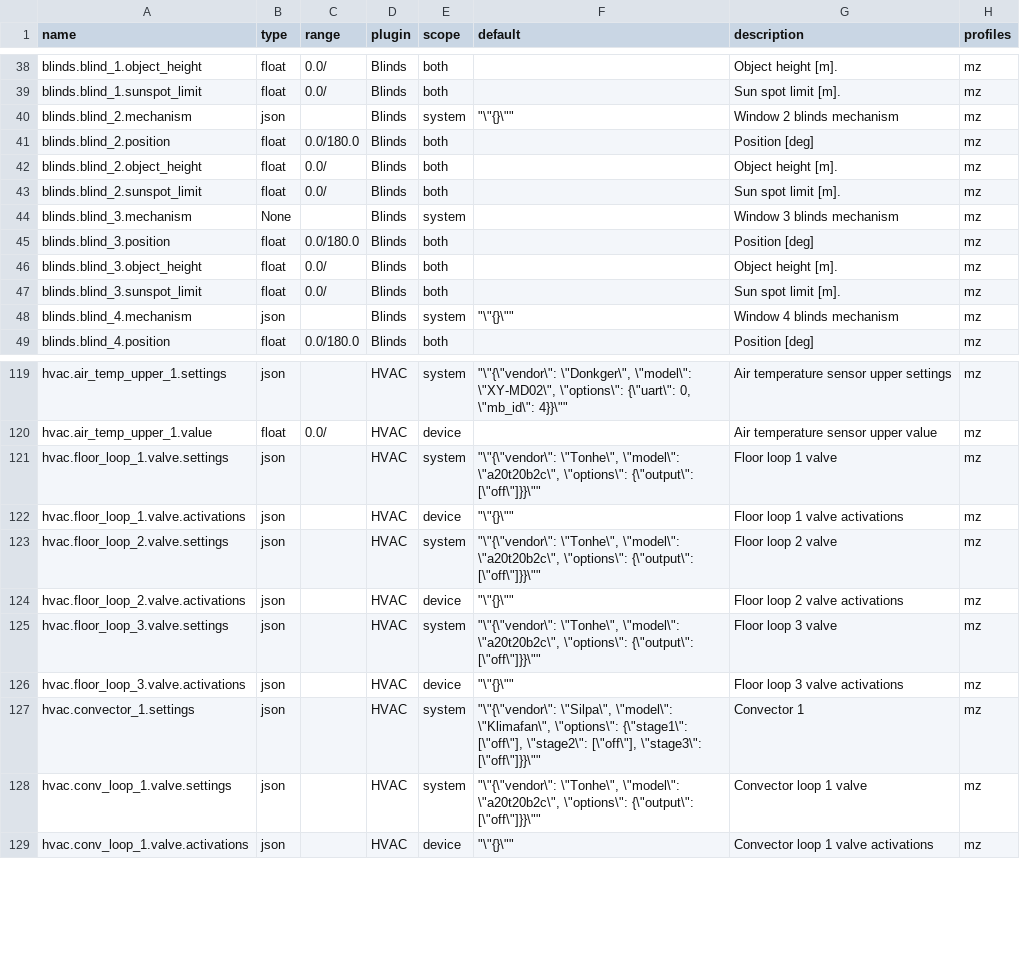
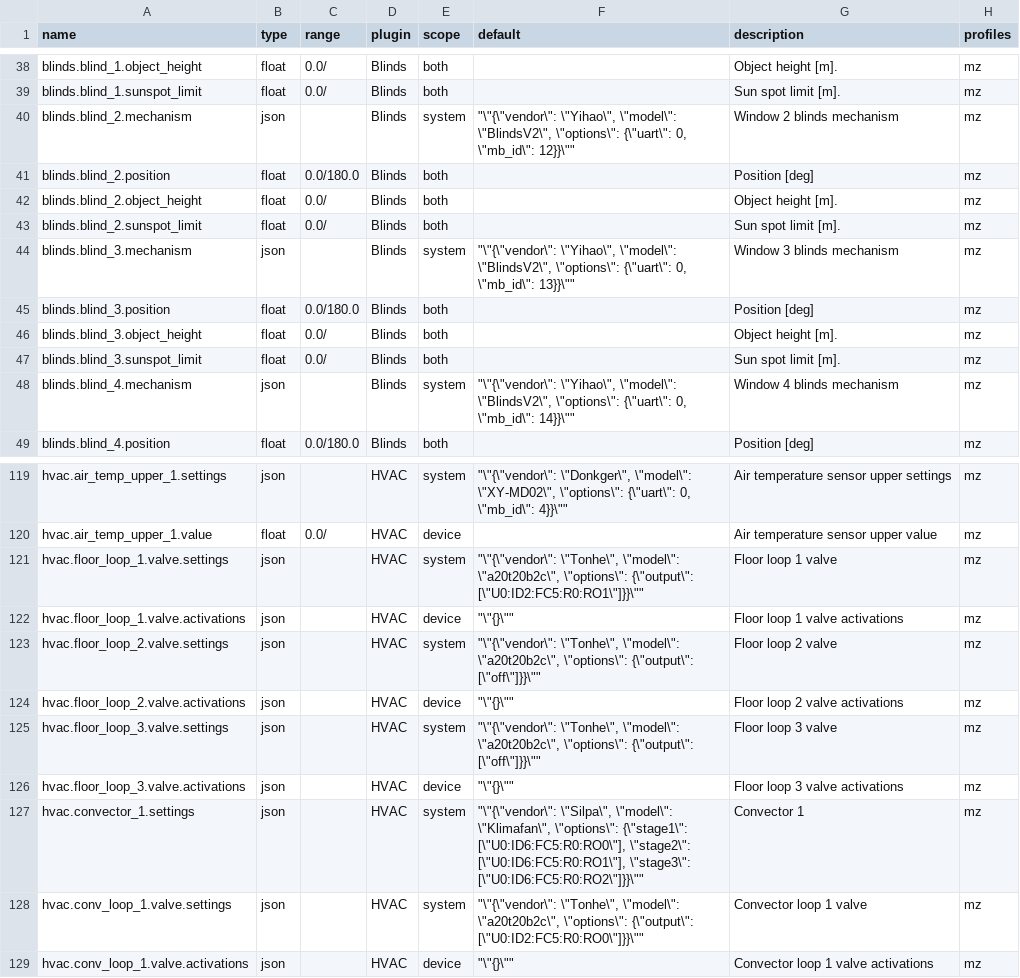
Before and after one commit to bgerp/ztm, a CSV file: registers.csv, drawn as a sheet; only a part is shown, gaps mark what is left out.

```diff
--- a/registers.csv
+++ b/registers.csv
@@ -39,3 +39,3 @@
 "blinds.blind_1.sunspot_limit","float","0.0/","Blinds","both","","Sun spot limit [m].","mz"
-"blinds.blind_2.mechanism","json","","Blinds","system","""\""{}\""""","Window 2 blinds mechanism","mz"
+"blinds.blind_2.mechanism","json","","Blinds","system","""\""{\""vendor\"": \""Yihao\"", \""model\"": \""BlindsV2\"", \""options\"": {\""uart\"": 0, \""mb_id\"": 12}}\""""","Window 2 blinds mechanism","mz"
 "blinds.blind_2.position","float","0.0/180.0","Blinds","both","","Position [deg]","mz"
@@ -43,3 +43,3 @@
 "blinds.blind_2.sunspot_limit","float","0.0/","Blinds","both","","Sun spot limit [m].","mz"
-"blinds.blind_3.mechanism","None","","Blinds","system","","Window 3 blinds mechanism","mz"
+"blinds.blind_3.mechanism","json","","Blinds","system","""\""{\""vendor\"": \""Yihao\"", \""model\"": \""BlindsV2\"", \""options\"": {\""uart\"": 0, \""mb_id\"": 13}}\""""","Window 3 blinds mechanism","mz"
 "blinds.blind_3.position","float","0.0/180.0","Blinds","both","","Position [deg]","mz"
@@ -47,3 +47,3 @@
 "blinds.blind_3.sunspot_limit","float","0.0/","Blinds","both","","Sun spot limit [m].","mz"
-"blinds.blind_4.mechanism","json","","Blinds","system","""\""{}\""""","Window 4 blinds mechanism","mz"
+"blinds.blind_4.mechanism","json","","Blinds","system","""\""{\""vendor\"": \""Yihao\"", \""model\"": \""BlindsV2\"", \""options\"": {\""uart\"": 0, \""mb_id\"": 14}}\""""","Window 4 blinds mechanism","mz"
 "blinds.blind_4.position","float","0.0/180.0","Blinds","both","","Position [deg]","mz"
@@ -120,3 +120,3 @@
 "hvac.air_temp_upper_1.value","float","0.0/","HVAC","device","","Air temperature sensor upper value","mz"
-"hvac.floor_loop_1.valve.settings","json","","HVAC","system","""\""{\""vendor\"": \""Tonhe\"", \""model\"": \""a20t20b2c\"", \""options\"": {\""output\"": [\""off\""]}}\""""","Floor loop 1 valve","mz"
+"hvac.floor_loop_1.valve.settings","json","","HVAC","system","""\""{\""vendor\"": \""Tonhe\"", \""model\"": \""a20t20b2c\"", \""options\"": {\""output\"": [\""U0:ID2:FC5:R0:RO1\""]}}\""""","Floor loop 1 valve","mz"
 "hvac.floor_loop_1.valve.activations","json","","HVAC","device","""\""{}\""""","Floor loop 1 valve activations","mz"
@@ -126,4 +126,4 @@
 "hvac.floor_loop_3.valve.activations","json","","HVAC","device","""\""{}\""""","Floor loop 3 valve activations","mz"
-"hvac.convector_1.settings","json","","HVAC","system","""\""{\""vendor\"": \""Silpa\"", \""model\"": \""Klimafan\"", \""options\"": {\""stage1\"": [\""off\""], \""stage2\"": [\""off\""], \""stage3\"": [\""off\""]}}\""""","Convector 1","mz"
-"hvac.conv_loop_1.valve.settings","json","","HVAC","system","""\""{\""vendor\"": \""Tonhe\"", \""model\"": \""a20t20b2c\"", \""options\"": {\""output\"": [\""off\""]}}\""""","Convector loop 1 valve","mz"
+"hvac.convector_1.settings","json","","HVAC","system","""\""{\""vendor\"": \""Silpa\"", \""model\"": \""Klimafan\"", \""options\"": {\""stage1\"": [\""U0:ID6:FC5:R0:RO0\""], \""stage2\"": [\""U0:ID6:FC5:R0:RO1\""], \""stage3\"": [\""U0:ID6:FC5:R0:RO2\""]}}\""""","Convector 1","mz"
+"hvac.conv_loop_1.valve.settings","json","","HVAC","system","""\""{\""vendor\"": \""Tonhe\"", \""model\"": \""a20t20b2c\"", \""options\"": {\""output\"": [\""U0:ID2:FC5:R0:RO0\""]}}\""""","Convector loop 1 valve","mz"
 "hvac.conv_loop_1.valve.activations","json","","HVAC","device","""\""{}\""""","Convector loop 1 valve activations","mz"
```
Also changed, not shown: 1 other file.
